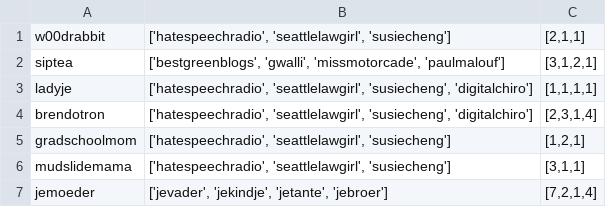
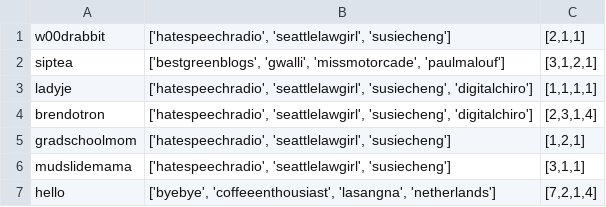
Before and after one commit to PhiBeee/SNACS_A3, a CSV file: data/topics_test__alt.csv, drawn as a sheet; removed rows and columns are numbered as before the commit, all else as after; the diff names each change by its address in the sheet, - before the commit and + after, or states it on an @@ line.

Commit message:
test files

```diff
--- a/data/topics_test__alt.csv
+++ b/data/topics_test__alt.csv
-row 7: jemoeder | ['jevader', 'jekindje', 'jetante', 'jebroer'] | [7,2,1,4]
+row 7: hello | ['byebye', 'coffeeenthousiast', 'lasangna', 'netherlands'] | [7,2,1,4]
```
Also changed, not shown: data/hashtags_test__alt.csv, data/mentions_test__alt.csv.
